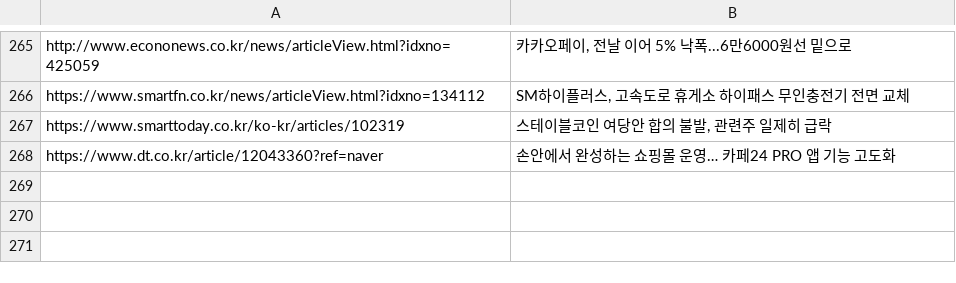
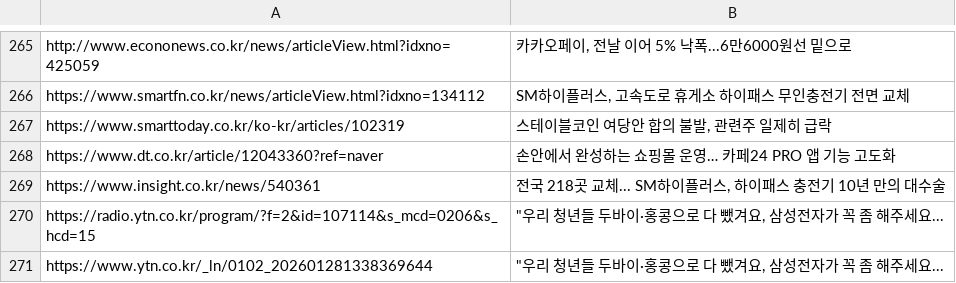
Before and after one commit to dhlee13147-lang/my-news-bot, a CSV file: sent_news.csv, drawn as a sheet; only a part is shown, gaps mark what is left out.

```diff
--- a/sent_news.csv
+++ b/sent_news.csv
@@ -268 +268,4 @@ https://www.smarttoday.co.kr/ko-kr/articles/102319,"스테이블코인 여당안
 https://www.dt.co.kr/article/12043360?ref=naver,손안에서 완성하는 쇼핑몰 운영… 카페24 PRO 앱 기능 고도화
+https://www.insight.co.kr/news/540361,"전국 218곳 교체... SM하이플러스, 하이패스 충전기 10년 만의 대수술"
+https://radio.ytn.co.kr/program/?f=2&id=107114&s_mcd=0206&s_hcd=15,"""우리 청년들 두바이·홍콩으로 다 뺐겨요, 삼성전자가 꼭 좀 해주세요..."
+https://www.ytn.co.kr/_ln/0102_202601281338369644,"""우리 청년들 두바이·홍콩으로 다 뺐겨요, 삼성전자가 꼭 좀 해주세요..."
```
